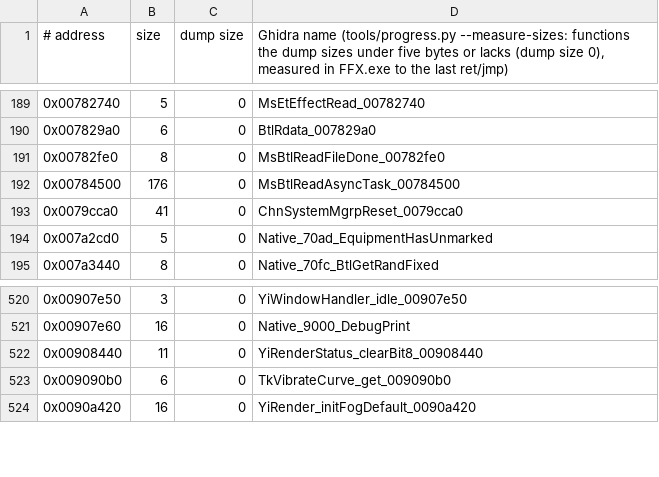
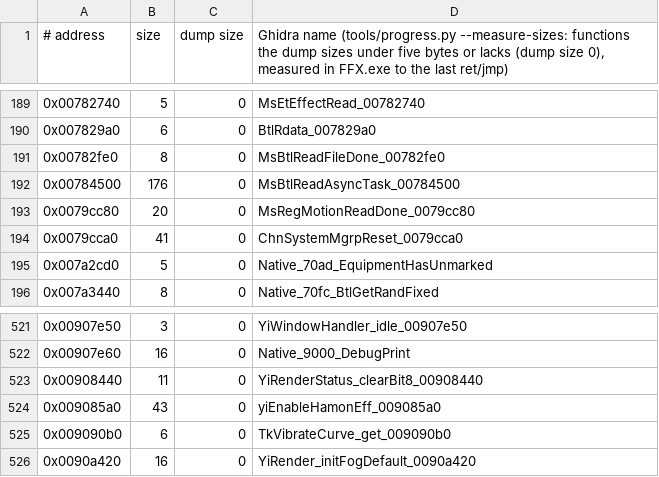
Before and after one commit to yutamago/ffx-rust, a TSV file: symbols/sizes.tsv, drawn as a sheet; only a part is shown, gaps mark what is left out.

Commit message:
wp5g b: the two replay stops of the build without Unicorn: MsRegMotionReadDone 0x0079cc80 (the registered motions' CD read completion, ffx_battle::read) and yiEnableHamonEff 0x009085a0 (native 0x01e2's jump target, ffx_field::yi), both in dump gaps; ffx.sym, sizes.tsv rows; tests in wp5g.rs (image + both snapshots) and field.rs round19

```diff
--- a/symbols/sizes.tsv
+++ b/symbols/sizes.tsv
@@ -192,2 +192,3 @@
 0x00784500	176	0	MsBtlReadAsyncTask_00784500
+0x0079cc80	20	0	MsRegMotionReadDone_0079cc80
 0x0079cca0	41	0	ChnSystemMgrpReset_0079cca0
@@ -522,2 +523,3 @@
 0x00908440	11	0	YiRenderStatus_clearBit8_00908440
+0x009085a0	43	0	yiEnableHamonEff_009085a0
 0x009090b0	6	0	TkVibrateCurve_get_009090b0
```
Also changed, not shown: 7 other files.
